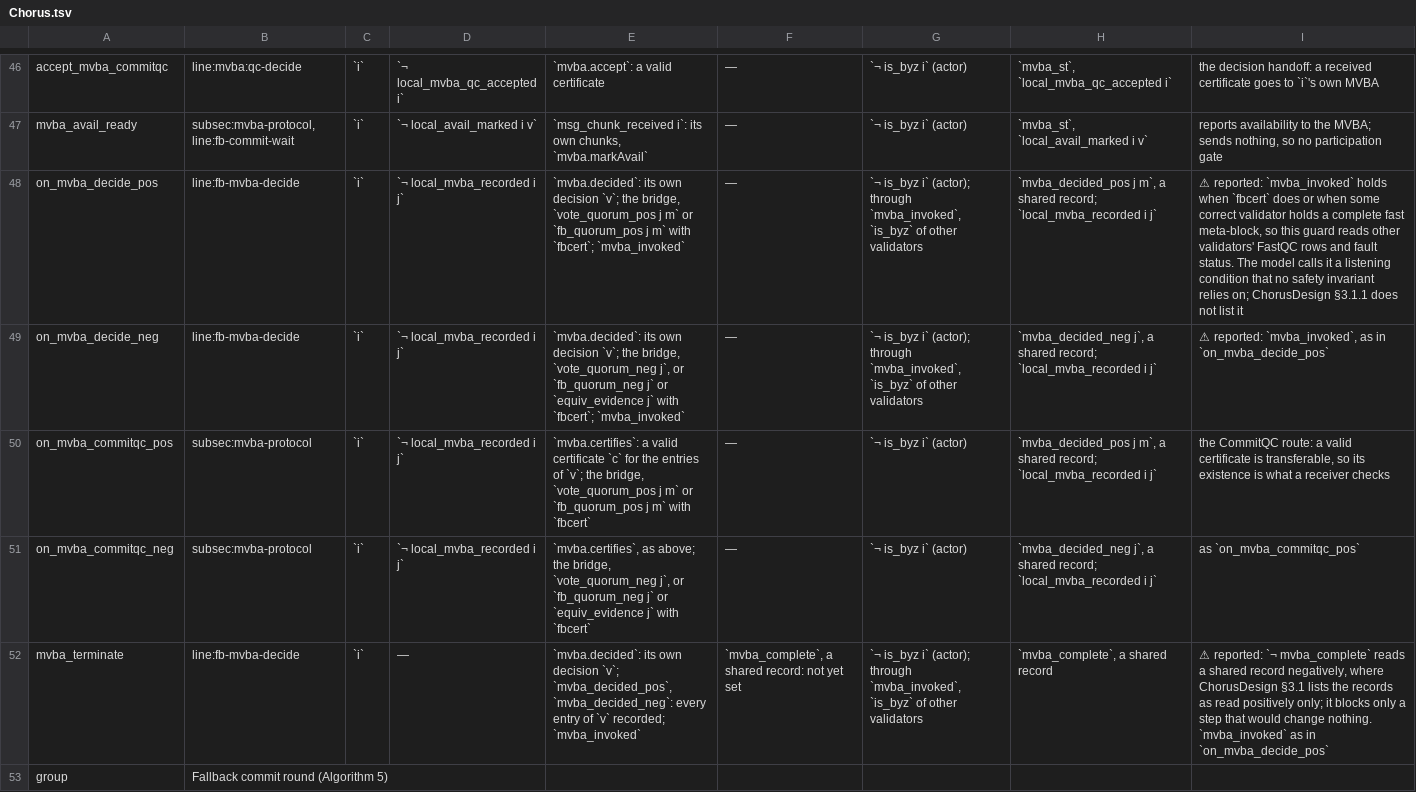
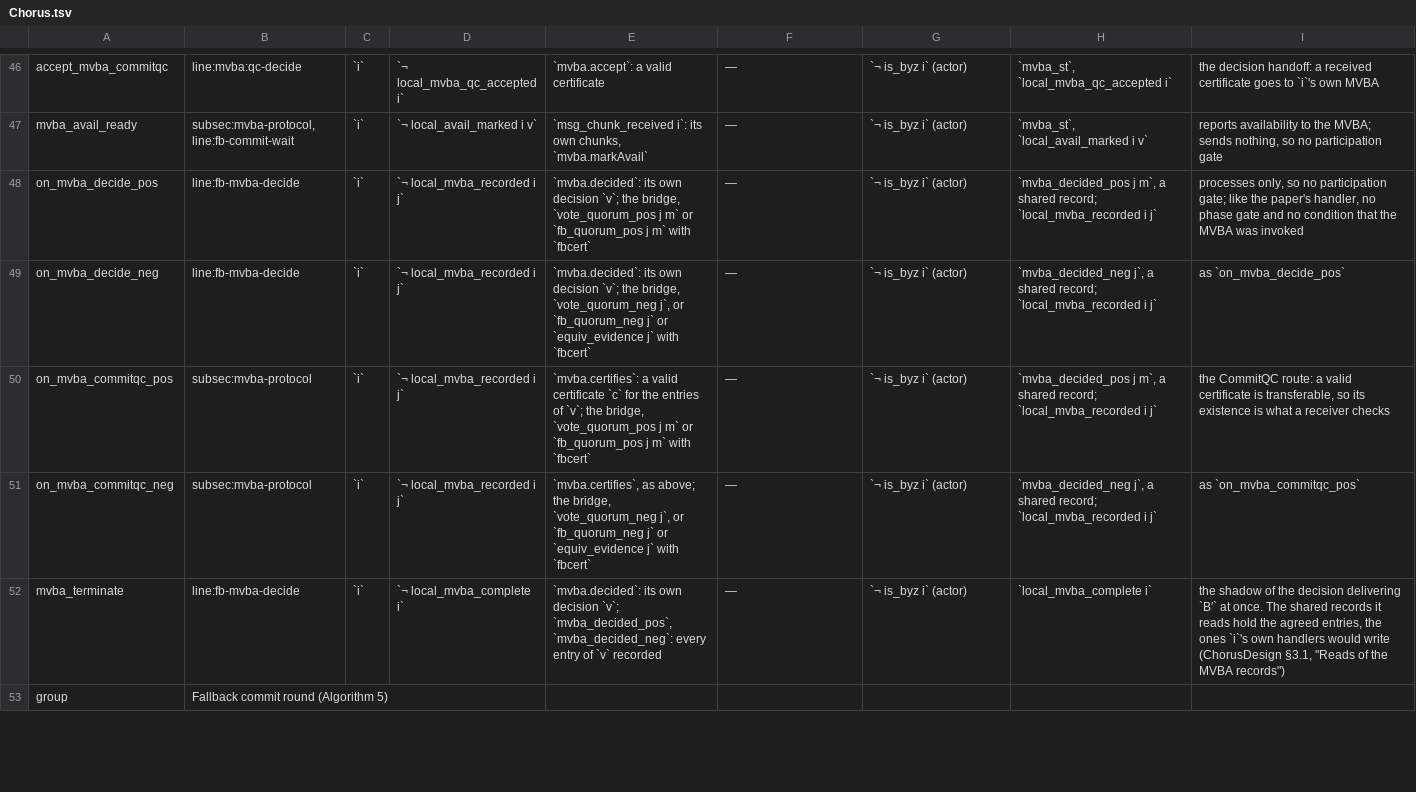
Before and after one commit to larskuhtz/cadence, a TSV file: docs/guide/audit/Chorus.tsv, drawn as a sheet; only a part is shown, gaps mark what is left out; the diff covers the shown part only; the diff names each change by its address in the sheet, - before the commit and + after, or states it on an @@ line.

```diff
--- a/docs/guide/audit/Chorus.tsv
+++ b/docs/guide/audit/Chorus.tsv
-E48: …m` with `fbcert`; `mvba_invoked`
+E48: …m` with `fbcert`
-G48:G49: …is_byz i` (actor); through `mvba_invoked`, `is_byz` of other validators
+G48:G49: …is_byz i` (actor)
-I48: ⚠ reported: `mvba_invoked` holds when `fbcert` does or when some correct validator holds a complete fast meta-block, so this guard reads other validators' FastQC rows and fault status. The model calls it a listening condition that no safety invariant relies on; ChorusDesign §3.1.1 does not list it
+I48: processes only, so no participation gate; like the paper's handler, no phase gate and no condition that the MVBA was invoked
-E49: …j` with `fbcert`; `mvba_invoked`
+E49: …j` with `fbcert`
-I49: ⚠ reported: `mvba_invoked`, as in `on_mvba_decide_pos`
+I49: as `on_mvba_decide_pos`
-D52: —
+D52: `¬ local_mvba_complete i`
-E52: …of `v` recorded; `mvba_invoked`
+E52: …of `v` recorded
-F52: `mvba_complete`, a shared record: not yet set
+F52: —
-G52: …is_byz i` (actor); through `mvba_invoked`, `is_byz` of other validators
+G52: …is_byz i` (actor)
-H52: `mvba_complete`, a shared record
+H52: `local_mvba_complete i`
-I52: ⚠ reported: `¬ mvba_complete` reads a shared record negatively, where ChorusDesign §3.1 lists the records as read positively only; it blocks only a step that would change nothing. `mvba_invoked` as in `on_mvba_decide_pos`
+I52: the shadow of the decision delivering `B′` at once. The shared records it reads hold the agreed entries, the ones `i`'s own handlers would write (ChorusDesign §3.1, "Reads of the MVBA records")
```
Also changed, not shown: 5 edited cells elsewhere in this file, 16 other files.
